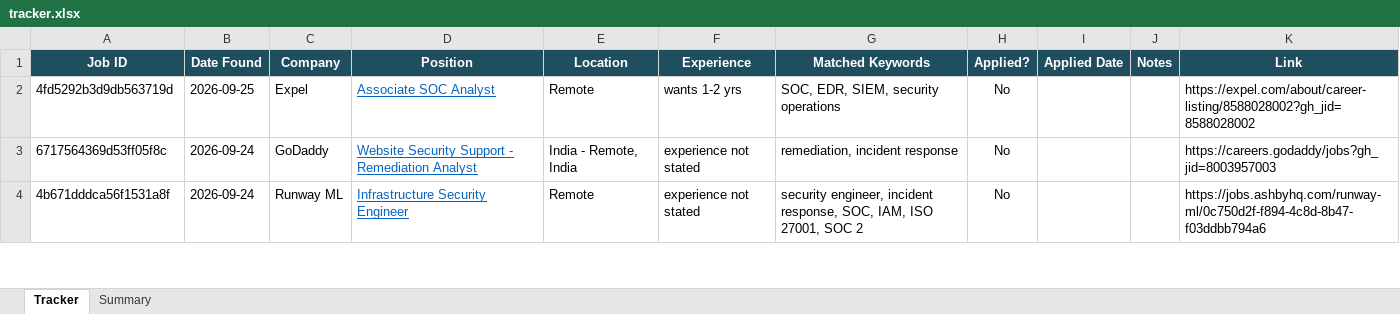
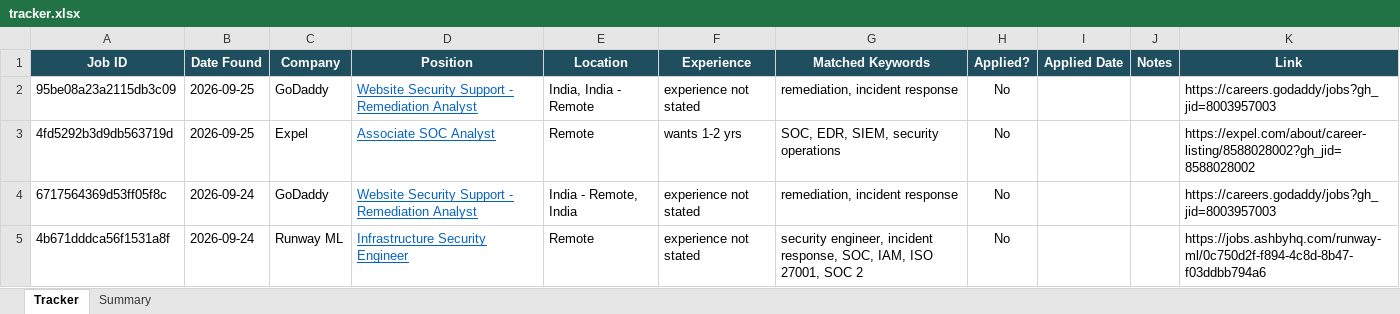
Before and after one commit to rajattiwari-stack/job-sentinel, an Excel workbook: tracker.xlsx, sheet Tracker, drawn as a sheet; only a part is shown; values as stored, in another font and other column widths than the file's, no borders; conditional formats not drawn; the diff names each change by its address in the sheet, - before the commit and + after, or states it on an @@ line.

```diff
--- a/tracker.xlsx (sheet Tracker)
+++ b/tracker.xlsx (sheet Tracker)
+row 2: 95be08a23a2115db3c09 | 2026-09-25 | GoDaddy | Website Security Support - Remediation Analyst | India, India - Remote | experience not stated | remediation, incident response | No |  |  | https://careers.godaddy/jobs?gh_jid=8003957003
```
Also changed, not shown: 3 other files.
